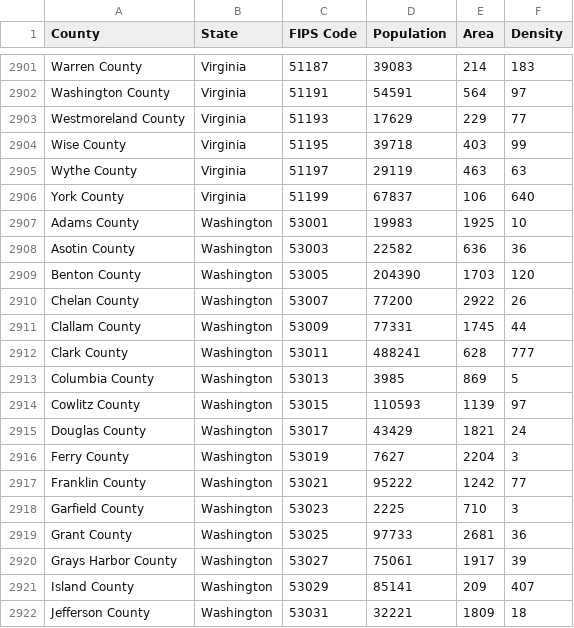
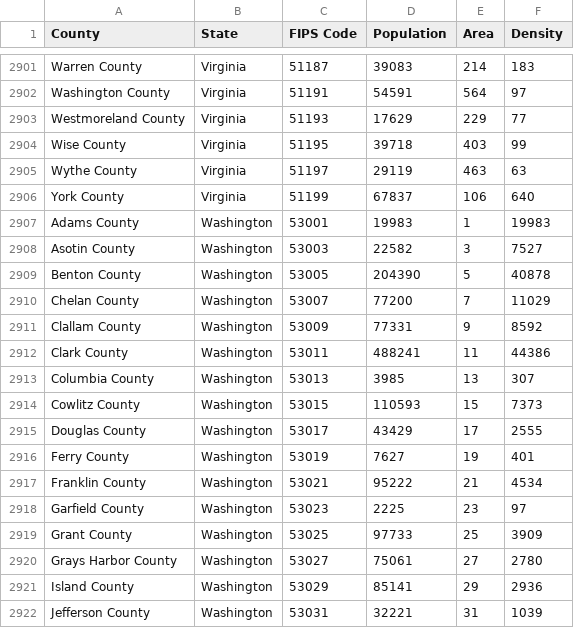
Before and after one commit to balsama/us_counties_data, a CSV file: data/counties.csv, drawn as a sheet; only a part is shown, gaps mark what is left out; the diff covers the shown part only; the diff names each change by its address in the sheet, - before the commit and + after, or states it on an @@ line.

Commit message:
Data scrape update

```diff
--- a/data/counties.csv
+++ b/data/counties.csv
-E2907 (Area): 1925
+E2907 (Area): 1
-F2907 (Density): 10
+F2907 (Density): 19983
-E2908 (Area): 636
+E2908 (Area): 3
-F2908 (Density): 36
+F2908 (Density): 7527
-E2909 (Area): 1703
+E2909 (Area): 5
-F2909 (Density): 120
+F2909 (Density): 40878
-E2910 (Area): 2922
+E2910 (Area): 7
-F2910 (Density): 26
+F2910 (Density): 11029
-E2911 (Area): 1745
+E2911 (Area): 9
-F2911 (Density): 44
+F2911 (Density): 8592
-E2912 (Area): 628
+E2912 (Area): 11
-F2912 (Density): 777
+F2912 (Density): 44386
-E2913 (Area): 869
+E2913 (Area): 13
-F2913 (Density): 5
+F2913 (Density): 307
-E2914 (Area): 1139
+E2914 (Area): 15
-F2914 (Density): 97
+F2914 (Density): 7373
-E2915 (Area): 1821
+E2915 (Area): 17
-F2915 (Density): 24
+F2915 (Density): 2555
-E2916 (Area): 2204
+E2916 (Area): 19
-F2916 (Density): 3
+F2916 (Density): 401
-E2917 (Area): 1242
+E2917 (Area): 21
-F2917 (Density): 77
+F2917 (Density): 4534
-E2918 (Area): 710
+E2918 (Area): 23
-F2918 (Density): 3
+F2918 (Density): 97
-E2919 (Area): 2681
+E2919 (Area): 25
-F2919 (Density): 36
+F2919 (Density): 3909
-E2920 (Area): 1917
+E2920 (Area): 27
-F2920 (Density): 39
+F2920 (Density): 2780
-E2921 (Area): 209
+E2921 (Area): 29
-F2921 (Density): 407
+F2921 (Density): 2936
-E2922 (Area): 1809
+E2922 (Area): 31
-F2922 (Density): 18
+F2922 (Density): 1039
```
Also changed, not shown: 48 edited cells elsewhere in this file, 3 other files.
